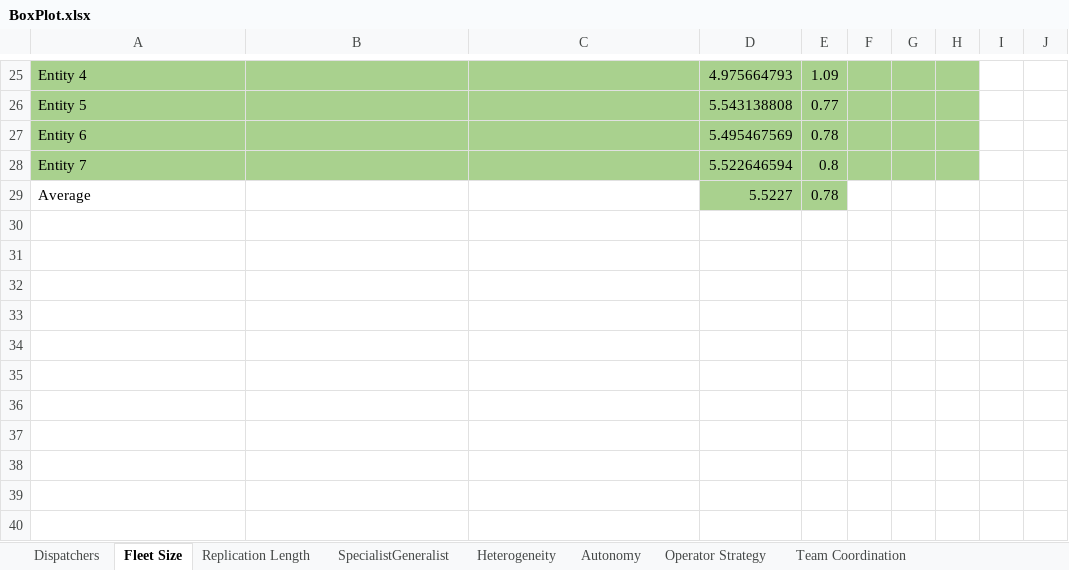
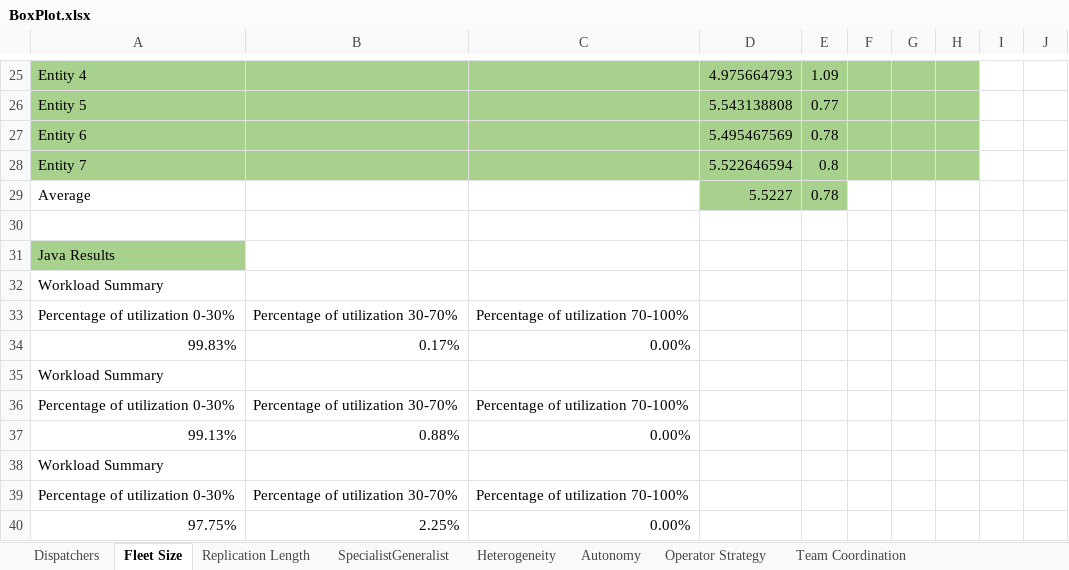
Before and after one commit to rw422scarlet/ArenaProject, an Excel workbook: BoxPlot.xlsx, sheet Fleet Size, drawn as a sheet; only a part is shown, gaps mark what is left out; values as stored, in another font and other column widths than the file's, no borders; charts and pictures not drawn; the diff names each change by its address in the sheet, - before the commit and + after, or states it on an @@ line.

```diff
--- a/BoxPlot.xlsx (sheet Fleet Size)
+++ b/BoxPlot.xlsx (sheet Fleet Size)
+row 30: (empty)
+row 31: Java Results
+row 32: Workload Summary
+row 33: Percentage of utilization 0-30% | Percentage of utilization 30-70% | Percentage of utilization 70-100%
+row 34: 99.83% | 0.17% | 0.00%
+row 35: Workload Summary
+row 36: Percentage of utilization 0-30% | Percentage of utilization 30-70% | Percentage of utilization 70-100%
+row 37: 99.13% | 0.88% | 0.00%
+row 38: Workload Summary
+row 39: Percentage of utilization 0-30% | Percentage of utilization 30-70% | Percentage of utilization 70-100%
+row 40: 97.75% | 2.25% | 0.00%
```
Also changed, not shown: sheet Replication Length, sheet Dispatchers, charts or pictures.
